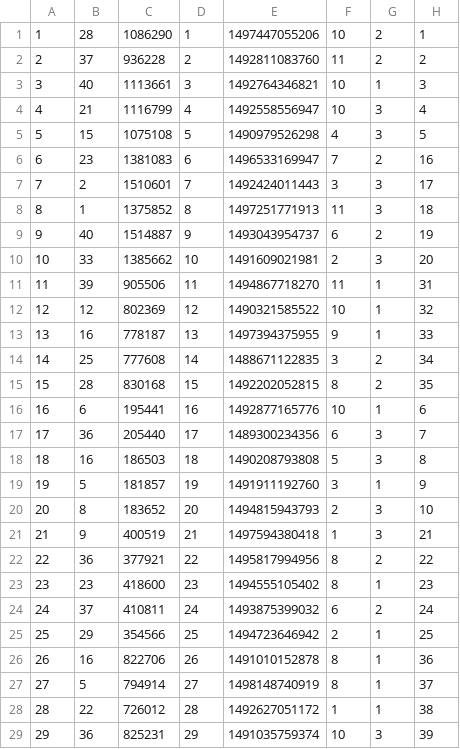
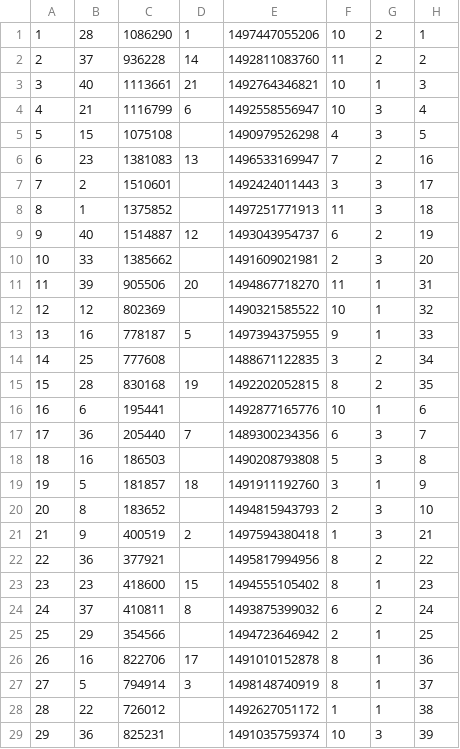
Before and after one commit to KetanReddy/Housify, a CSV file: src/main/resources/data/Listing.csv, drawn as a sheet; only a part is shown; the diff covers the shown part only.

```diff
--- a/src/main/resources/data/Listing.csv
+++ b/src/main/resources/data/Listing.csv
@@ -1,29 +1,29 @@
 1,28,1086290,1,1497447055206,10,2,1
-2,37,936228,2,1492811083760,11,2,2
-3,40,1113661,3,1492764346821,10,1,3
-4,21,1116799,4,1492558556947,10,3,4
-5,15,1075108,5,1490979526298,4,3,5
-6,23,1381083,6,1496533169947,7,2,16
-7,2,1510601,7,1492424011443,3,3,17
-8,1,1375852,8,1497251771913,11,3,18
-9,40,1514887,9,1493043954737,6,2,19
-10,33,1385662,10,1491609021981,2,3,20
-11,39,905506,11,1494867718270,11,1,31
-12,12,802369,12,1490321585522,10,1,32
-13,16,778187,13,1497394375955,9,1,33
-14,25,777608,14,1488671122835,3,2,34
-15,28,830168,15,1492202052815,8,2,35
-16,6,195441,16,1492877165776,10,1,6
-17,36,205440,17,1489300234356,6,3,7
-18,16,186503,18,1490208793808,5,3,8
-19,5,181857,19,1491911192760,3,1,9
-20,8,183652,20,1494815943793,2,3,10
-21,9,400519,21,1497594380418,1,3,21
-22,36,377921,22,1495817994956,8,2,22
-23,23,418600,23,1494555105402,8,1,23
-24,37,410811,24,1493875399032,6,2,24
-25,29,354566,25,1494723646942,2,1,25
-26,16,822706,26,1491010152878,8,1,36
-27,5,794914,27,1498148740919,8,1,37
-28,22,726012,28,1492627051172,1,1,38
-29,36,825231,29,1491035759374,10,3,39
+2,37,936228,14,1492811083760,11,2,2
+3,40,1113661,21,1492764346821,10,1,3
+4,21,1116799,6,1492558556947,10,3,4
+5,15,1075108,,1490979526298,4,3,5
+6,23,1381083,13,1496533169947,7,2,16
+7,2,1510601,,1492424011443,3,3,17
+8,1,1375852,,1497251771913,11,3,18
+9,40,1514887,12,1493043954737,6,2,19
+10,33,1385662,,1491609021981,2,3,20
+11,39,905506,20,1494867718270,11,1,31
+12,12,802369,,1490321585522,10,1,32
+13,16,778187,5,1497394375955,9,1,33
+14,25,777608,,1488671122835,3,2,34
+15,28,830168,19,1492202052815,8,2,35
+16,6,195441,,1492877165776,10,1,6
+17,36,205440,7,1489300234356,6,3,7
+18,16,186503,,1490208793808,5,3,8
+19,5,181857,18,1491911192760,3,1,9
+20,8,183652,,1494815943793,2,3,10
+21,9,400519,2,1497594380418,1,3,21
+22,36,377921,,1495817994956,8,2,22
+23,23,418600,15,1494555105402,8,1,23
+24,37,410811,8,1493875399032,6,2,24
+25,29,354566,,1494723646942,2,1,25
+26,16,822706,17,1491010152878,8,1,36
+27,5,794914,3,1498148740919,8,1,37
+28,22,726012,,1492627051172,1,1,38
+29,36,825231,,1491035759374,10,3,39
```
Also changed, not shown: 8 edited cells elsewhere in this file, src/main/resources/data/Sale.csv.
